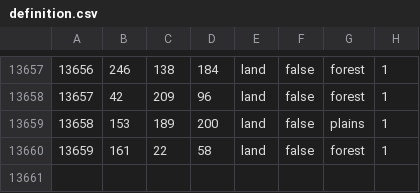
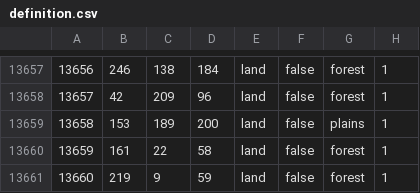
Before and after one commit to kevesdels/Rivers_Ov_Blood, a CSV file: rob-master/map/definition.csv, drawn as a sheet; only a part is shown, gaps mark what is left out; the diff names each change by its address in the sheet, - before the commit and + after, or states it on an @@ line.

```diff
--- a/rob-master/map/definition.csv
+++ b/rob-master/map/definition.csv
+row 13661: 13660 | 219 | 9 | 59 | land | false | forest | 1
```
Also changed, not shown: 7 other files.
